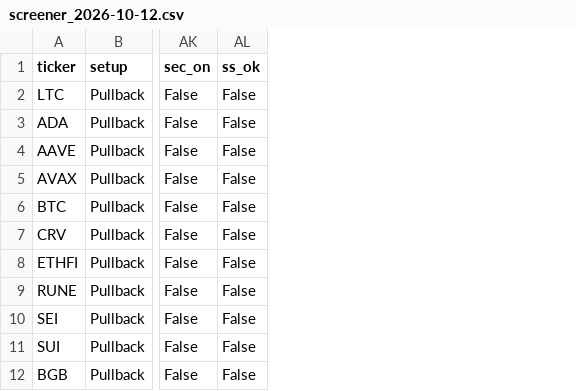
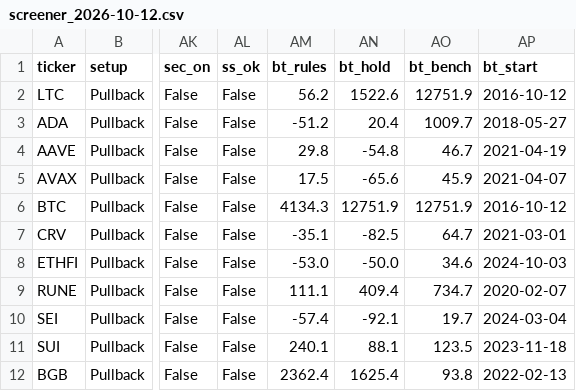
Before and after one commit to txcoproducts-lang/Swing-Screener-, a CSV file: crypto/history/screener_2026-10-12.csv, drawn as a sheet; only a part is shown, gaps mark what is left out; the diff names each change by its address in the sheet, - before the commit and + after, or states it on an @@ line.

Commit message:
Crypto screener results 2026-10-14

```diff
--- a/crypto/history/screener_2026-10-12.csv
+++ b/crypto/history/screener_2026-10-12.csv
+column AM (bt_rules), rows 2-12: 56.2 | -51.2 | 29.8 | 17.5 | 4134.3 | -35.1 | -53.0 | 111.1 | -57.4 | 240.1 | 2362.4
+column AN (bt_hold), rows 2-12: 1522.6 | 20.4 | -54.8 | -65.6 | 12751.9 | -82.5 | -50.0 | 409.4 | -92.1 | 88.1 | 1625.4
+column AO (bt_bench), rows 2-12: 12751.9 | 1009.7 | 46.7 | 45.9 | 12751.9 | 64.7 | 34.6 | 734.7 | 19.7 | 123.5 | 93.8
+column AP (bt_start), rows 2-12: 2016-10-12 | 2018-05-27 | 2021-04-19 | 2021-04-07 | 2016-10-12 | 2021-03-01 | 2024-10-03 | 2020-02-07 | 2024-03-04 | 2023-11-18 | 2022-02-13
```
Also changed, not shown: 1 other file.
